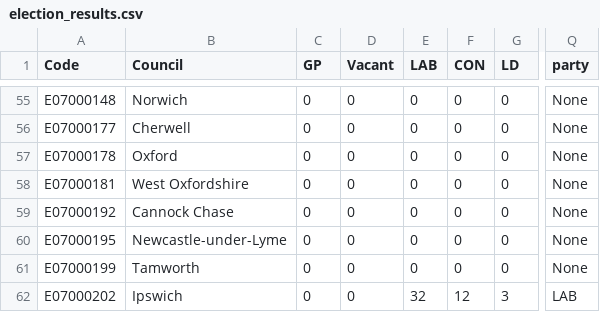
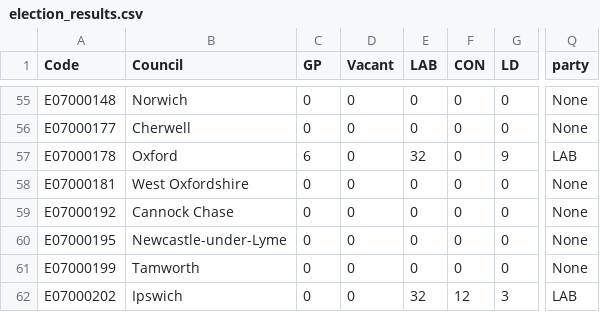
Before and after one commit to tomsaunders98/LocalElections2022, a CSV file: election_results.csv, drawn as a sheet; only a part is shown, gaps mark what is left out; the diff covers the shown part only; the diff names each change by its address in the sheet, - before the commit and + after, or states it on an @@ line.

```diff
--- a/election_results.csv
+++ b/election_results.csv
-C57 (GP): 0
+C57 (GP): 6
-E57 (LAB): 0
+E57 (LAB): 32
-G57 (LD): 0
+G57 (LD): 9
-Q57 (party): None
+Q57 (party): LAB
```
Also changed, not shown: 33 edited cells elsewhere in this file.
